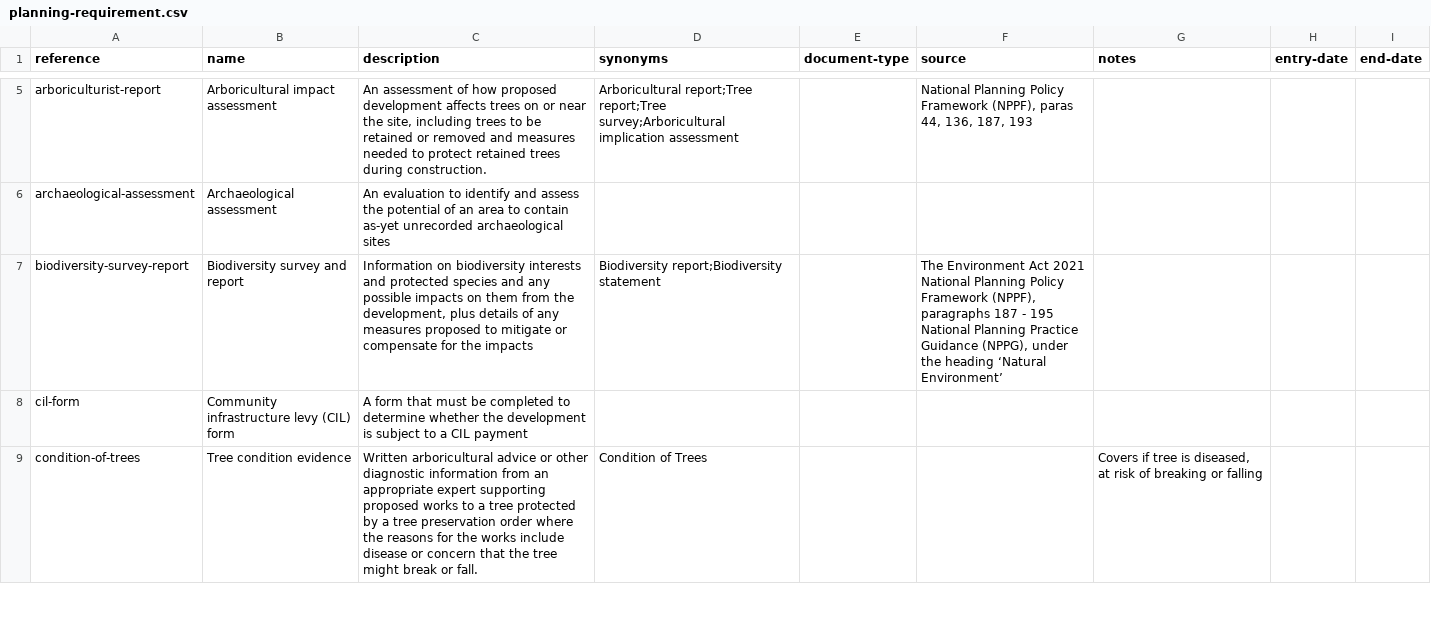
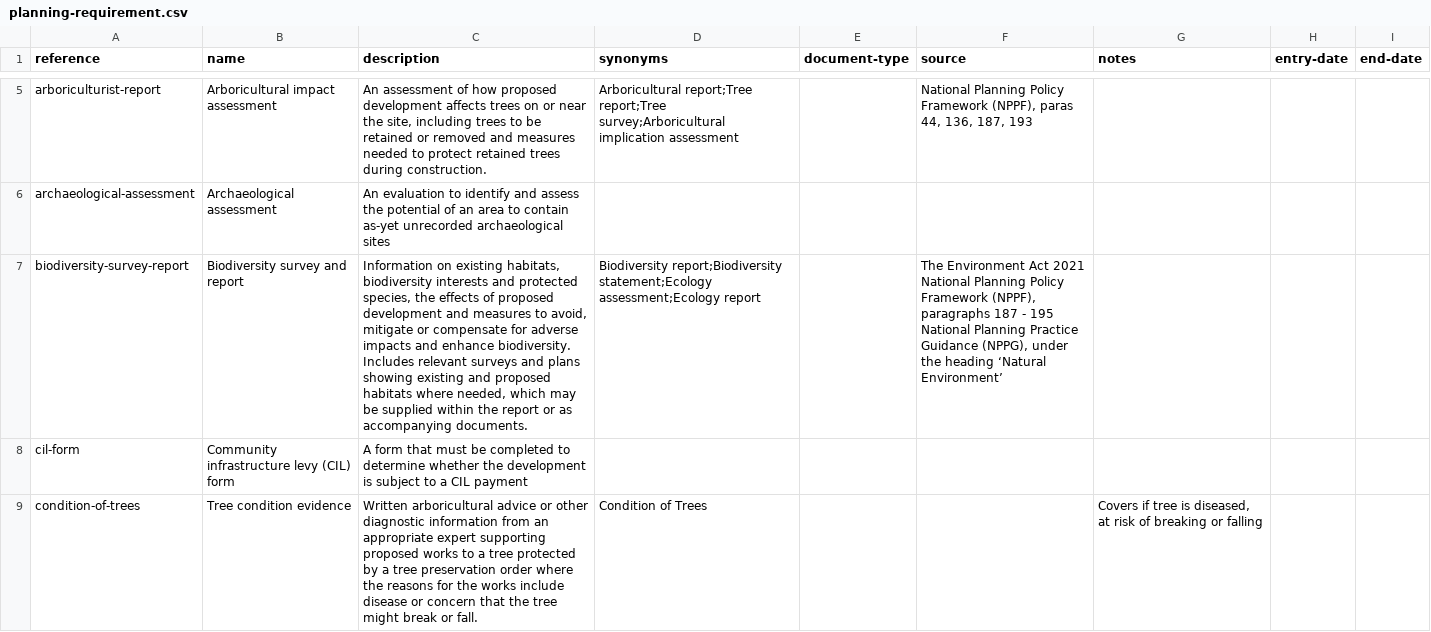
Before and after one commit to digital-land/planning-application-data-specification, a CSV file: data/planning-requirement.csv, drawn as a sheet; only a part is shown, gaps mark what is left out; the diff covers the shown part only; the diff names each change by its address in the sheet, - before the commit and + after, or states it on an @@ line.

Commit message:
req: consolidate ecology assessment into biodiversity survey and report

```diff
--- a/data/planning-requirement.csv
+++ b/data/planning-requirement.csv
-C7 (description): Information on biodiversity interests and protected species and any possible impacts on them from the development, plus details of any measures proposed to mitigate or compensate for the impacts
+C7 (description): Information on existing habitats, biodiversity interests and protected species, the effects of proposed development and measures to avoid, mitigate or compensate for adverse impacts and enhance biodiversity. Includes relevant surveys and plans showing existing and proposed habitats where needed, which may be supplied within the report or as accompanying documents.
-D7 (synonyms): Biodiversity report;Biodiversity statement
+D7 (synonyms): Biodiversity report;Biodiversity statement;Ecology assessment;Ecology report
```
Also changed, not shown: 2 edited cells elsewhere in this file.
